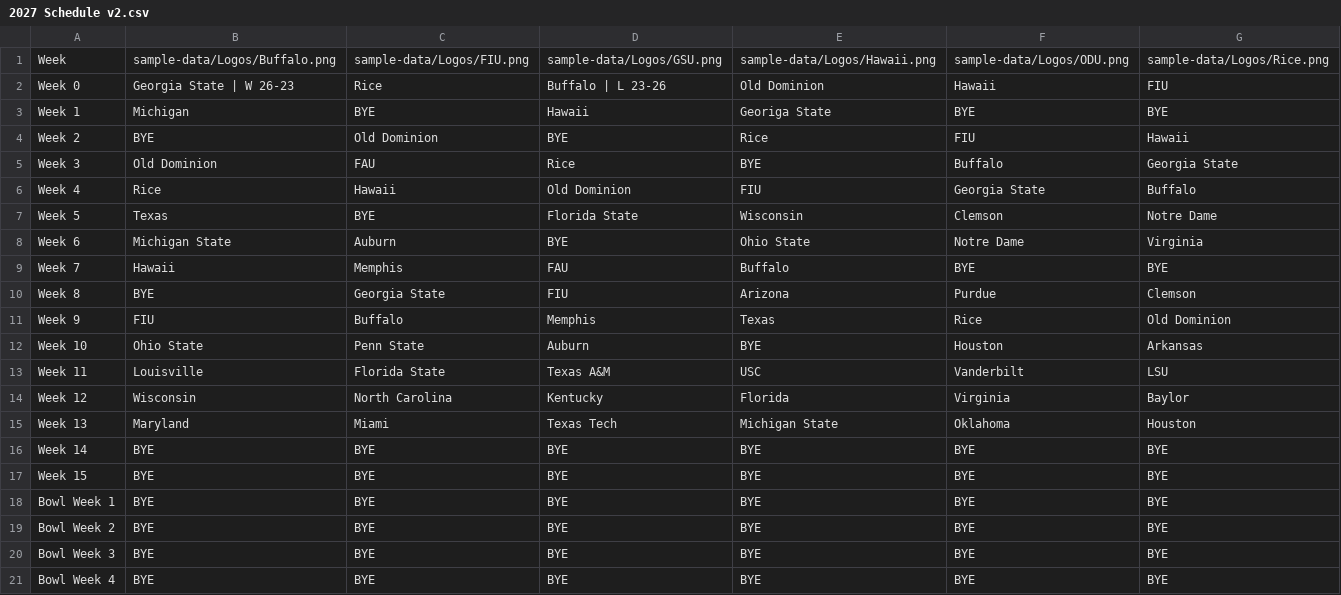
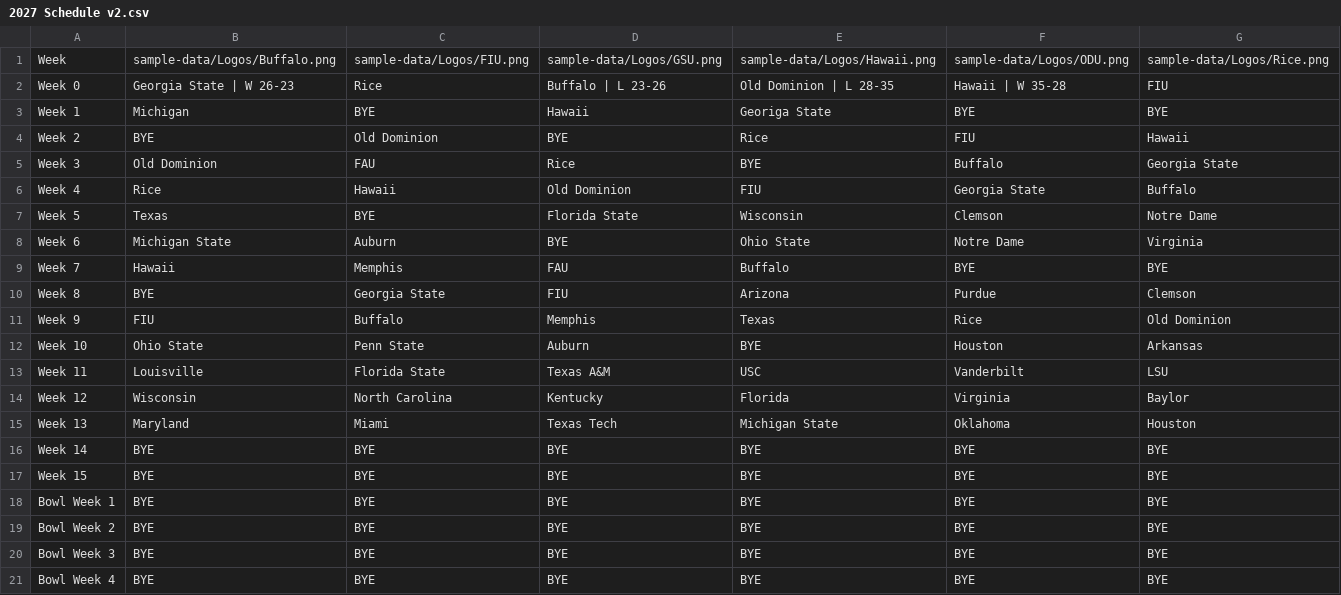
Before and after one commit to albasta961/thedynasty, a CSV file: public/sample-data/2027 Schedule v2.csv, drawn as a sheet.

```diff
--- a/public/sample-data/2027 Schedule v2.csv
+++ b/public/sample-data/2027 Schedule v2.csv
@@ -1,3 +1,3 @@
 Week,sample-data/Logos/Buffalo.png,sample-data/Logos/FIU.png,sample-data/Logos/GSU.png,sample-data/Logos/Hawaii.png,sample-data/Logos/ODU.png,sample-data/Logos/Rice.png
-Week 0,Georgia State | W 26-23,Rice,Buffalo | L 23-26,Old Dominion,Hawaii,FIU
+Week 0,Georgia State | W 26-23,Rice,Buffalo | L 23-26,Old Dominion | L 28-35,Hawaii | W 35-28,FIU
 Week 1,Michigan,BYE,Hawaii,Georiga State,BYE,BYE
```
Also changed, not shown: public/sample-data/2027 Records.csv.
